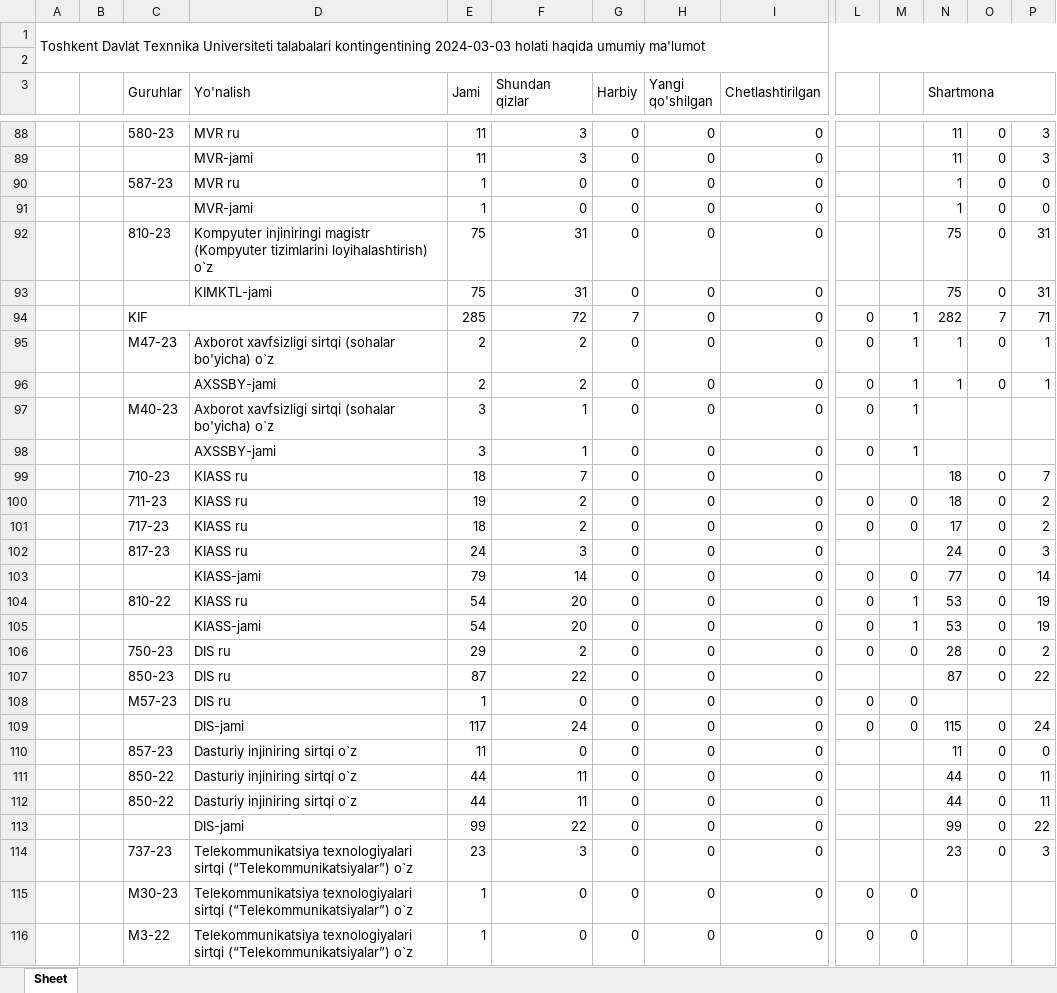
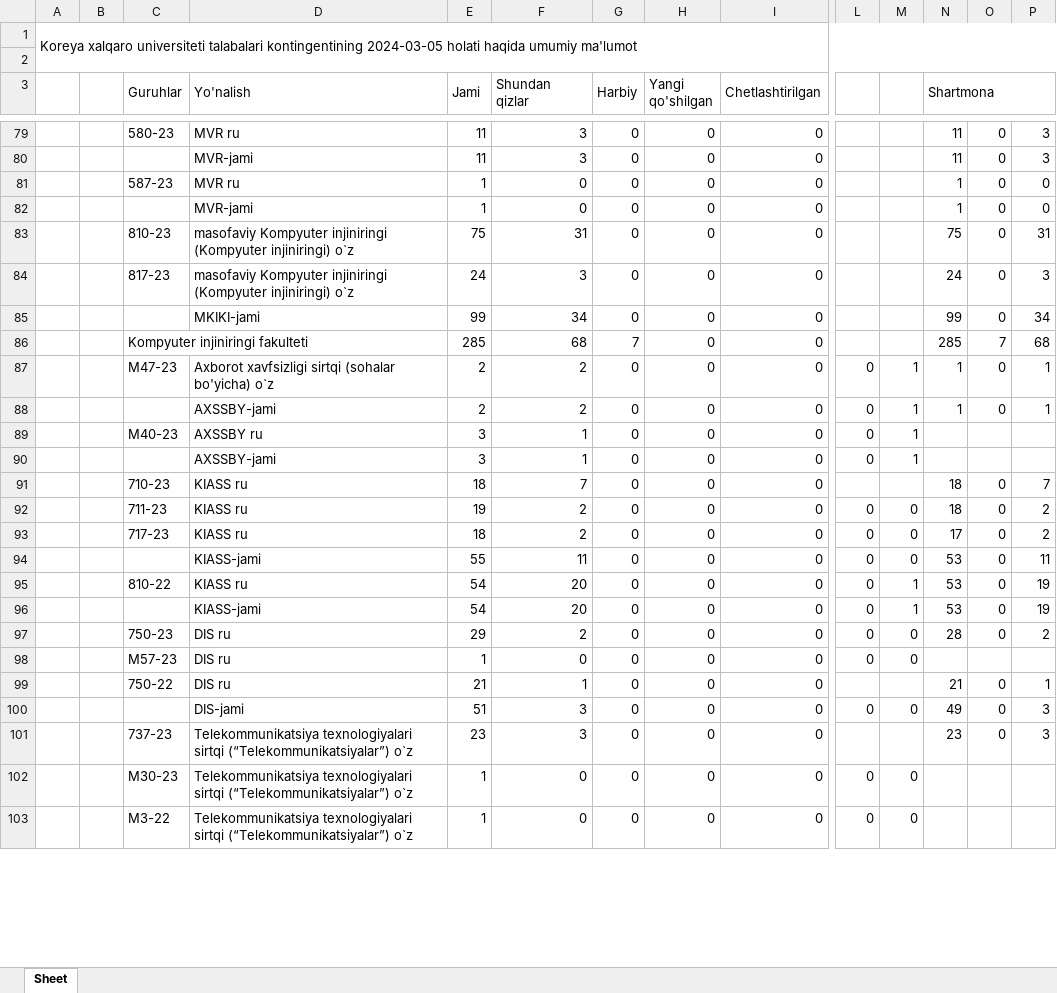
Before and after one commit to jiyloniy/contingent2, an Excel workbook: talabalar.xlsx, sheet Sheet, drawn as a sheet; only a part is shown, gaps mark what is left out; values as stored, in another font and other column widths than the file's, no cell formats; removed rows and columns are numbered as before the commit, all else as after; rows hold the shown columns only; the diff covers the shown part only; the diff names each change by its address in the sheet, - before the commit and + after, or states it on an @@ line.

```diff
--- a/talabalar.xlsx (sheet Sheet)
+++ b/talabalar.xlsx (sheet Sheet)
-A1: Toshkent Davlat Texnnika Universiteti talabalari kontingentining 2024-03-03 holati haqida…
+A1: Koreya xalqaro universiteti talabalari kontingentining 2024-03-05 holati haqida…
-D83 (Yo'nalish): Kompyuter injiniringi magistr (Kompyuter tizimlarini loyihalashtirish) o`z
+D83 (Yo'nalish): masofaviy Kompyuter injiniringi (Kompyuter injiniringi) o`z
+row 84:  |  | 817-23 | masofaviy Kompyuter injiniringi (Kompyuter injiniringi) o`z | 24 | 3 | 0 | 0 | 0 |  |  | 24 | 0 | 3
-D85 (Yo'nalish): KIMKTL-jami
+D85 (Yo'nalish): MKIKI-jami
-E85 (Jami): 75
+E85 (Jami): 99
-F85 (Shundan qizlar): 31
+F85 (Shundan qizlar): 34
-N85 (Shartmona): 75
+N85 (Shartmona): 99
-P85: 31
+P85: 34
-row 94:  |  | KIF |  | 285 | 72 | 7 | 0 | 0 | 0 | 1 | 282 | 7 | 71
+row 86:  |  | Kompyuter injiniringi fakulteti |  | 285 | 68 | 7 | 0 | 0 |  |  | 285 | 7 | 68
-D89 (Yo'nalish): Аxborot xavfsizligi sirtqi (sohalar bo'yicha) o`z
+D89 (Yo'nalish): АXSSBY ru
-row 102:  |  | 817-23 | KIАSS ru | 24 | 3 | 0 | 0 | 0 |  |  | 24 | 0 | 3
-E94 (Jami): 79
+E94 (Jami): 55
-F94 (Shundan qizlar): 14
+F94 (Shundan qizlar): 11
-N94 (Shartmona): 77
+N94 (Shartmona): 53
-P94: 14
+P94: 11
-row 107:  |  | 850-23 | DIS ru | 87 | 22 | 0 | 0 | 0 |  |  | 87 | 0 | 22
+row 99:  |  | 750-22 | DIS ru | 21 | 1 | 0 | 0 | 0 |  |  | 21 | 0 | 1
-E100 (Jami): 117
+E100 (Jami): 51
-F100 (Shundan qizlar): 24
+F100 (Shundan qizlar): 3
-N100 (Shartmona): 115
+N100 (Shartmona): 49
-P100: 24
+P100: 3
-row 110:  |  | 857-23 | Dasturiy injiniring sirtqi o`z | 11 | 0 | 0 | 0 | 0 |  |  | 11 | 0 | 0
-row 111:  |  | 850-22 | Dasturiy injiniring sirtqi o`z | 44 | 11 | 0 | 0 | 0 |  |  | 44 | 0 | 11
-row 112:  |  | 850-22 | Dasturiy injiniring sirtqi o`z | 44 | 11 | 0 | 0 | 0 |  |  | 44 | 0 | 11
-row 113:  |  |  | DIS-jami | 99 | 22 | 0 | 0 | 0 |  |  | 99 | 0 | 22
```
Also changed, not shown: 107 added rows, 15 removed rows, 4 moved rows and 69 edited cells elsewhere in this sheet, cell formats, 32 other files.
